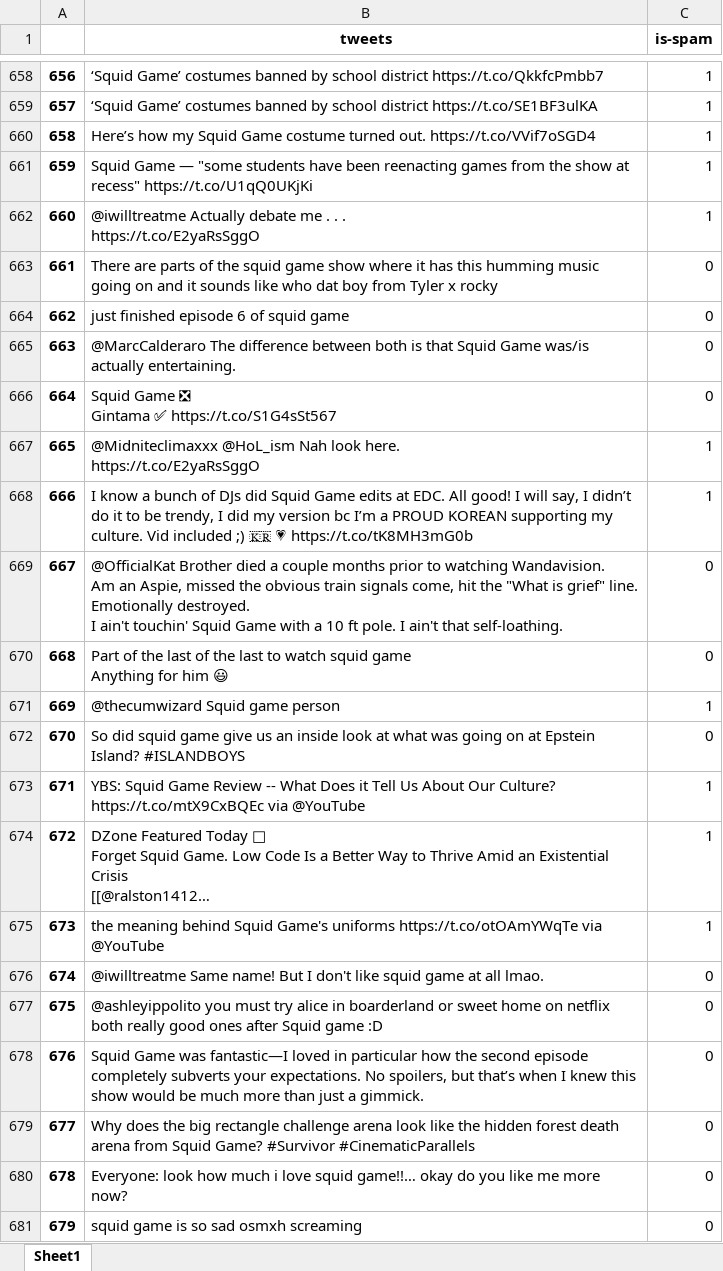
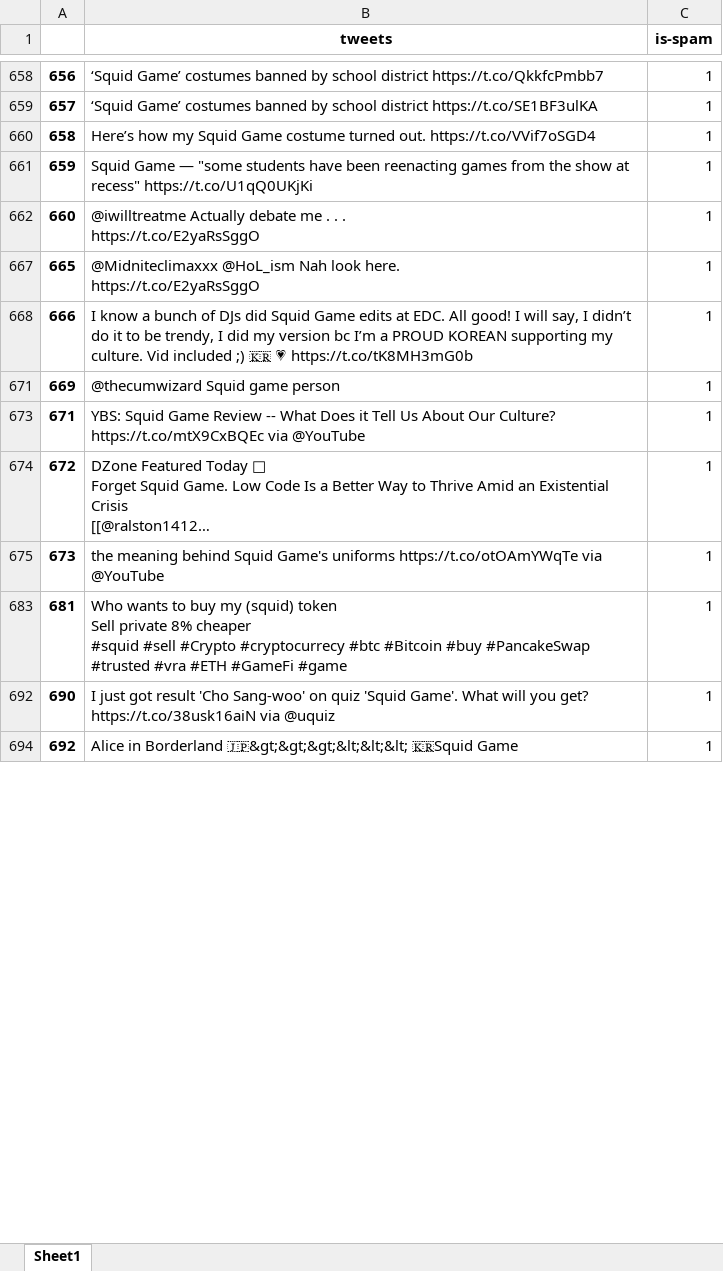
Before and after one commit to vin-rmdn/cancelled, an Excel workbook: dataset/squid-tweets/squid-dataset.xlsx, sheet Sheet1, drawn as a sheet; only a part is shown, gaps mark what is left out; the shorter side is filled out with more unchanged rows; long unchanged cells end in …; values as stored, in another font and other column widths than the file's, no borders; ↵ is a line break in a cell; the diff covers the shown part only; the diff names each change by its address in the sheet, - before the commit and + after, or states it on an @@ line.

```diff
--- a/dataset/squid-tweets/squid-dataset.xlsx (sheet Sheet1)
+++ b/dataset/squid-tweets/squid-dataset.xlsx (sheet Sheet1)
@@ row 663 hidden: 661 | There are parts of the squid game show where it has this humming music going on and it sounds like who dat boy from Tyler x rocky | 0 @@
@@ row 664 hidden: 662 | just finished episode 6 of squid game | 0 @@
@@ row 665 hidden: 663 | @MarcCalderaro The difference between both is that Squid Game was/is actually entertaining. | 0 @@
@@ row 666 hidden: 664 | Squid Game ❎ ↵ Gintama ✅ https://t.co/S1G4sSt567 | 0 @@
@@ row 669 hidden: 667 | @OfficialKat Brother died a couple months prior to watching Wandavision. ↵ Am an Aspie, missed the obvious train signals come, hit the "What is grief" line. ↵ Emotionally destroyed. ↵ I ain't touchin' Squid Game with a 10 ft pole. I ain't that self-loathing. | 0 @@
@@ row 670 hidden: 668 | Part of the last of the last to watch squid game ↵ Anything for him 😃 | 0 @@
@@ row 672 hidden: 670 | So did squid game give us an inside look at what was going on at Epstein Island? #ISLANDBOYS | 0 @@
@@ row 676 hidden: 674 | @iwilltreatme Same name! But I don't like squid game at all lmao. | 0 @@
@@ row 677 hidden: 675 | @ashleyippolito you must try alice in boarderland or sweet home on netflix both really good ones after Squid game :D | 0 @@
@@ row 678 hidden: 676 | Squid Game was fantastic—I loved in particular how the second episode completely subverts your expectations. No spoilers, but that’s when I knew this show would be much more than just a gimmick. | 0 @@
@@ row 679 hidden: 677 | Why does the big rectangle challenge arena look like the hidden forest death arena from Squid Game? #Survivor #CinematicParallels | 0 @@
@@ row 680 hidden: 678 | Everyone: look how much i love squid game!!… okay do you like me more now? | 0 @@
@@ row 681 hidden: 679 | squid game is so sad osmxh screaming | 0 @@
```
Also changed, not shown: 36 removed rows, 603 hidden or unhidden rows and 19 edited cells elsewhere in this sheet, hidden cells, dataset/squid-tweets/squid-dataset-cleaned.xlsx, 19 other files.
